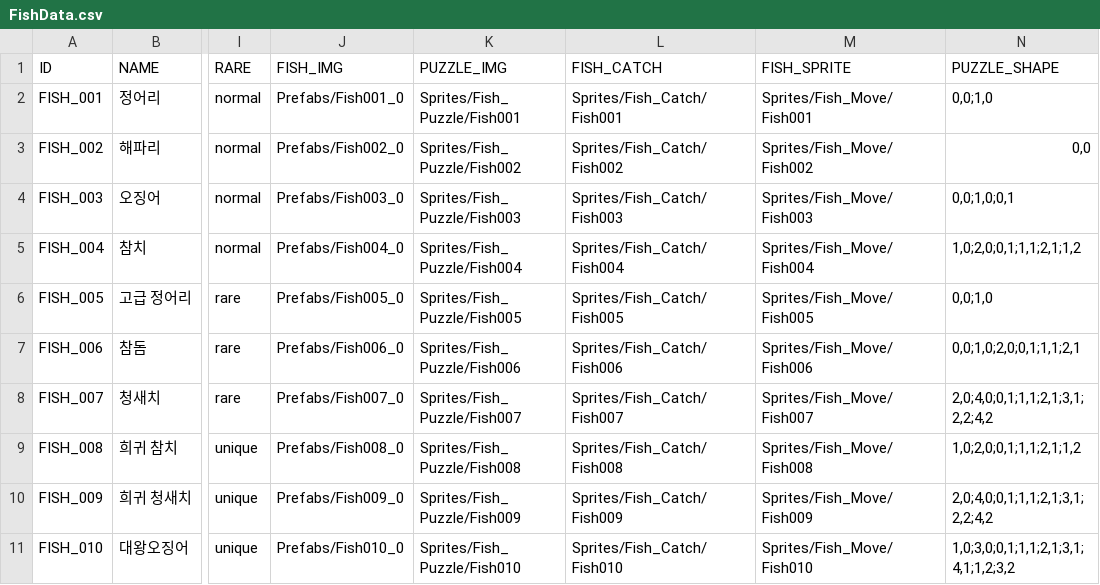
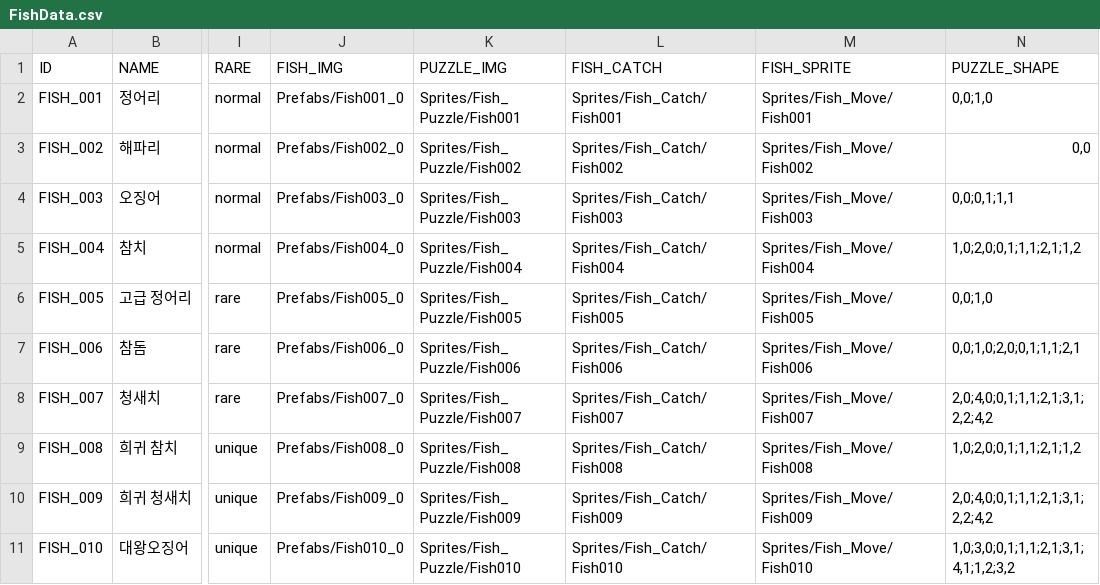
Before and after one commit to Koyooseong/Game-engine-2-group-project, a CSV file: Assets/CSV/FishData.csv, drawn as a sheet; only a part is shown, gaps mark what is left out; the diff names each change by its address in the sheet, - before the commit and + after, or states it on an @@ line.

```diff
--- a/Assets/CSV/FishData.csv
+++ b/Assets/CSV/FishData.csv
-N4 (PUZZLE_SHAPE): 0,0;1,0;0,1
+N4 (PUZZLE_SHAPE): 0,0;0,1;1,1
```
Also changed, not shown: 18 other files.
